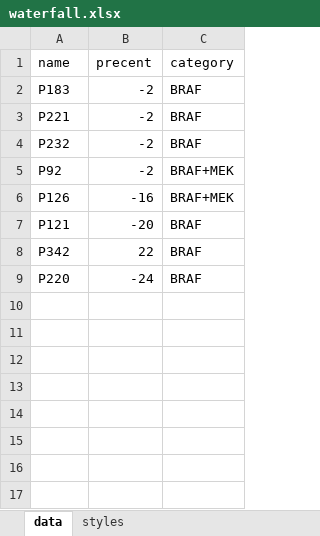
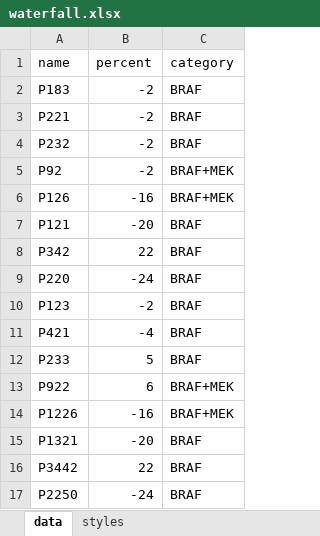
Before and after one commit to imnotkatya/waterfall, an Excel workbook: src/waterfall.xlsx, sheet data, drawn as a sheet; values as stored, in another font and other column widths than the file's, no borders; the diff names each change by its address in the sheet, - before the commit and + after, or states it on an @@ line.

```diff
--- a/src/waterfall.xlsx (sheet data)
+++ b/src/waterfall.xlsx (sheet data)
-B1: precent
+B1: percent
+row 10: P123 | -2 | BRAF
+row 11: P421 | -4 | BRAF
+row 12: P233 | 5 | BRAF
+row 13: P922 | 6 | BRAF+MEK
+row 14: P1226 | -16 | BRAF+MEK
+row 15: P1321 | -20 | BRAF
+row 16: P3442 | 22 | BRAF
+row 17: P2250 | -24 | BRAF
```
Also changed, not shown: 2 other files.
